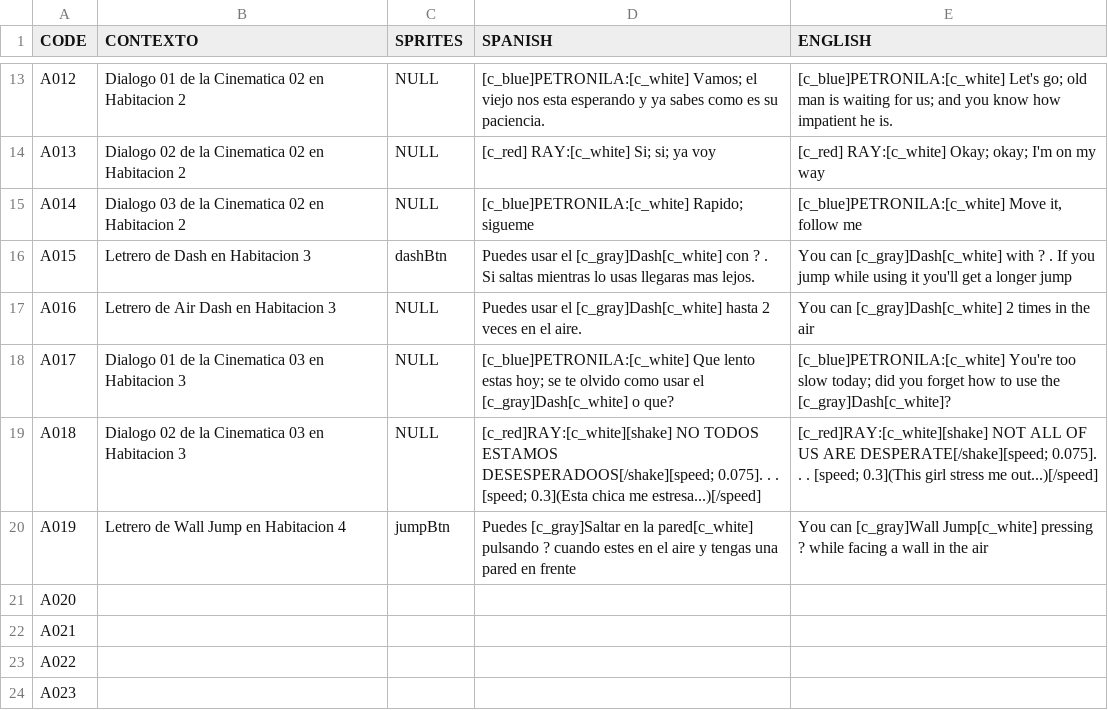
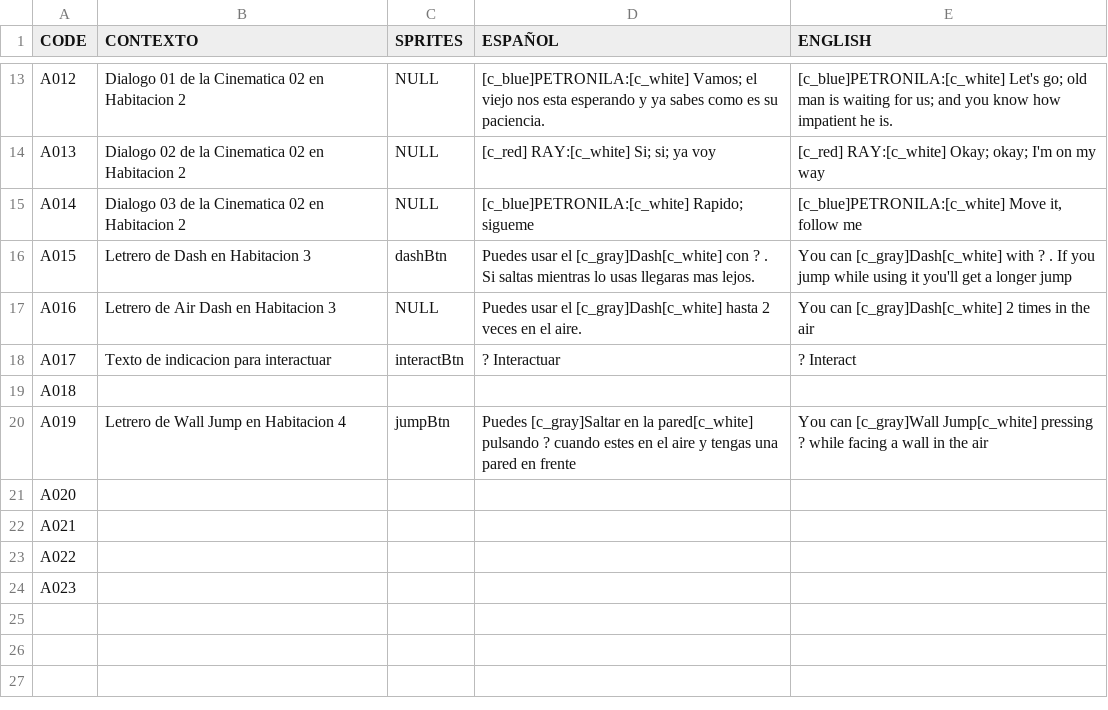
Before and after one commit to AdrianFermin/RaicoProject, a CSV file: datafiles/Raico_Project_Texts.csv, drawn as a sheet; only a part is shown, gaps mark what is left out; the diff names each change by its address in the sheet, - before the commit and + after, or states it on an @@ line.

Commit message:
fix interact message

```diff
--- a/datafiles/Raico_Project_Texts.csv
+++ b/datafiles/Raico_Project_Texts.csv
-D1: SPANISH
+D1: ESPAÑOL
-B18 (CONTEXTO): Dialogo 01 de la Cinematica 03 en Habitacion 3
+B18 (CONTEXTO): Texto de indicacion para interactuar
-C18 (SPRITES): NULL
+C18 (SPRITES): interactBtn
-D18 (ESPAÑOL): [c_blue]PETRONILA:[c_white] Que lento estas hoy; se te olvido como usar el [c_gray]Dash[c_white] o que?
+D18 (ESPAÑOL): ? Interactuar
-E18 (ENGLISH): [c_blue]PETRONILA:[c_white] You're too slow today; did you forget how to use the [c_gray]Dash[c_white]?
+E18 (ENGLISH): ? Interact
-B19 (CONTEXTO): Dialogo 02 de la Cinematica 03 en Habitacion 3
+B19 (CONTEXTO): (empty)
-C19 (SPRITES): NULL
+C19 (SPRITES): (empty)
-D19 (ESPAÑOL): [c_red]RAY:[c_white][shake] NO TODOS ESTAMOS DESESPERADOOS[/shake][speed; 0.075]. . . [speed; 0.3](Esta chica me estresa...)[/speed]
+D19 (ESPAÑOL): (empty)
-E19 (ENGLISH): [c_red]RAY:[c_white][shake] NOT ALL OF US ARE DESPERATE[/shake][speed; 0.075]. . . [speed; 0.3](This girl stress me out...)[/speed]
+E19 (ENGLISH): (empty)
```
Also changed, not shown: 2 other files.
